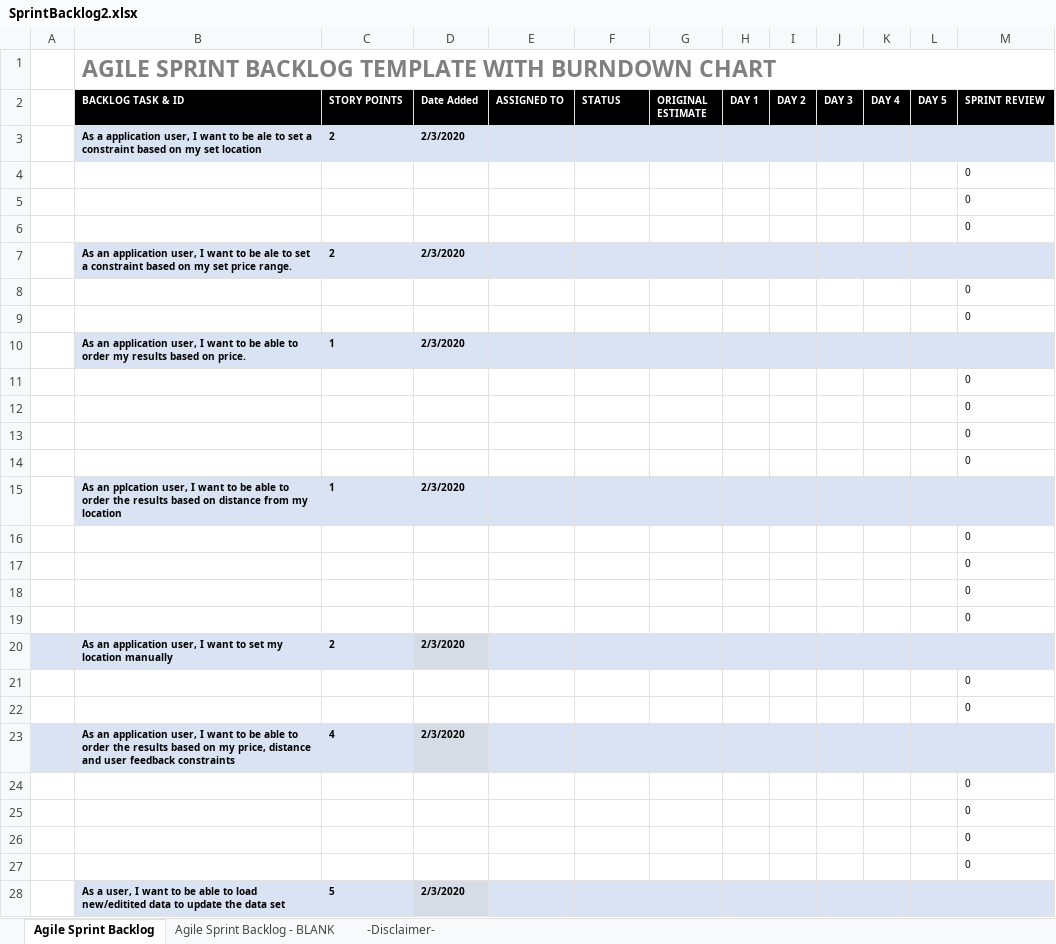
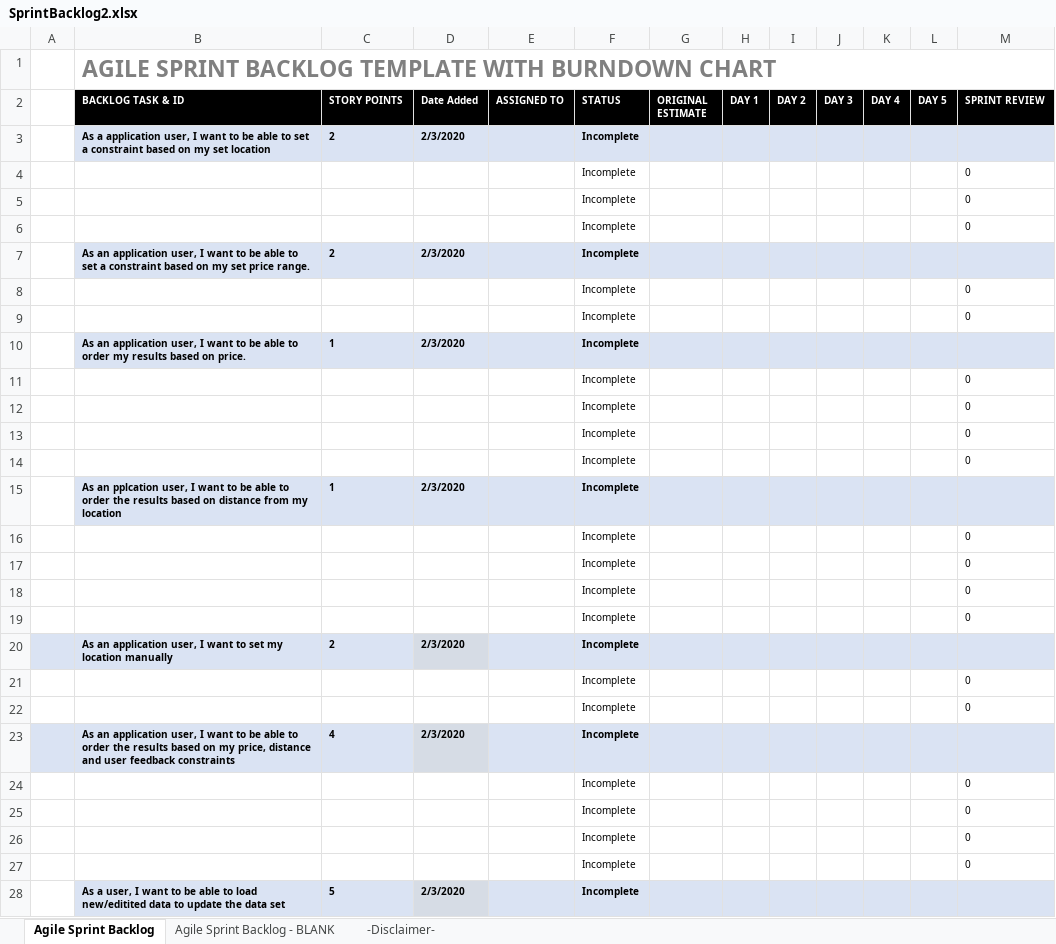
Before and after one commit to JamesTiberiusKirk/team5agile, an Excel workbook: Sprint_2/Sprint_Backlog/SprintBacklog2.xlsx, sheet Agile Sprint Backlog, drawn as a sheet; only a part is shown; values as stored, in another font and other column widths than the file's, no borders; charts and pictures not drawn; the diff covers the shown part only; the diff names each change by its address in the sheet, - before the commit and + after, or states it on an @@ line.

Commit message:
Updated sprintbacklog with status

```diff
--- a/Sprint_2/Sprint_Backlog/SprintBacklog2.xlsx (sheet Agile Sprint Backlog)
+++ b/Sprint_2/Sprint_Backlog/SprintBacklog2.xlsx (sheet Agile Sprint Backlog)
-B3 (BACKLOG TASK & ID): …to be ale to set…
+B3 (BACKLOG TASK & ID): …to be able to set…
-F3:F28 (STATUS): (empty)
+F3:F28 (STATUS): Incomplete
-B7 (BACKLOG TASK & ID): …to be ale to set…
+B7 (BACKLOG TASK & ID): …to be able to set…
```
Also changed, not shown: 8 edited cells elsewhere in this sheet.
